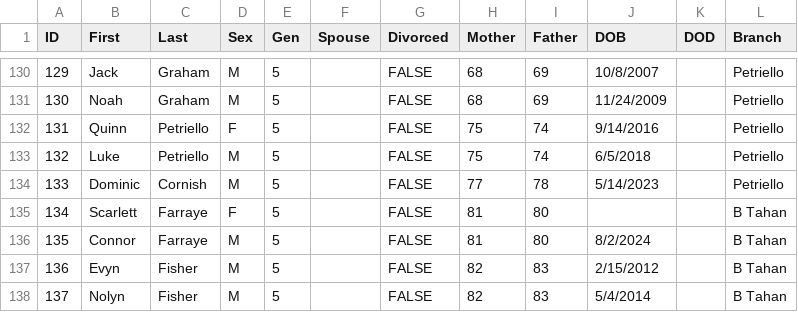
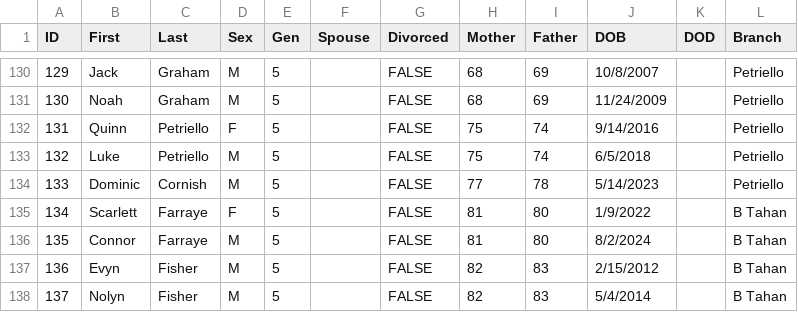
Before and after one commit to umbraudax/tahantree, a CSV file: public/data.csv, drawn as a sheet; only a part is shown, gaps mark what is left out.

Commit message:
Update public data.csv to include missing date of birth for Scarlett Farraye, enhancing data accuracy.

```diff
--- a/public/data.csv
+++ b/public/data.csv
@@ -134,3 +134,3 @@ ID,First,Last,Sex,Gen,Spouse,Divorced,Mother,Father,DOB,DOD,Branch
 133,Dominic,Cornish,M,5,,FALSE,77,78,5/14/2023,,Petriello
-134,Scarlett,Farraye,F,5,,FALSE,81,80,,,B Tahan
+134,Scarlett,Farraye,F,5,,FALSE,81,80,1/9/2022,,B Tahan
 135,Connor,Farraye,M,5,,FALSE,81,80,8/2/2024,,B Tahan
```
